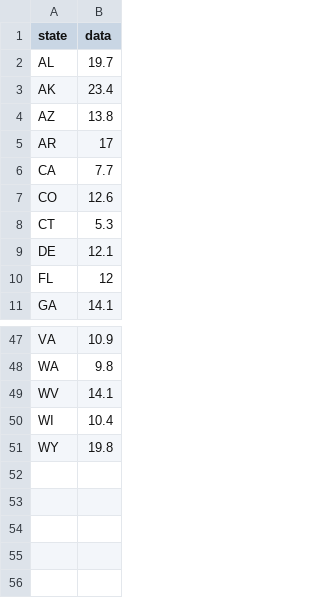
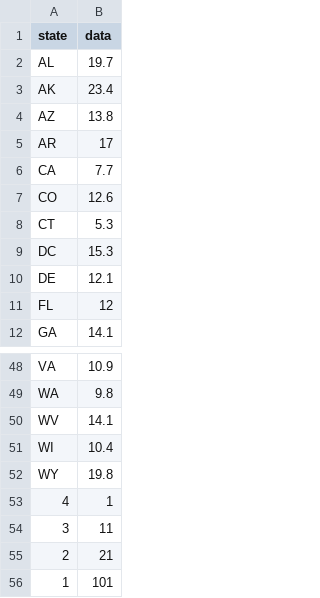
Before and after one commit to danielwchen/ending-mass-shooting, a CSV file: data/gundeathspercapita.csv, drawn as a sheet; only a part is shown, gaps mark what is left out; the diff names each change by its address in the sheet, - before the commit and + after, or states it on an @@ line.

```diff
--- a/data/gundeathspercapita.csv
+++ b/data/gundeathspercapita.csv
+row 9: DC | 15.3
+row 53: 4 | 1
+row 54: 3 | 11
+row 55: 2 | 21
+row 56: 1 | 101
```
Also changed, not shown: data/gunspercapita.csv, 2 other files.
